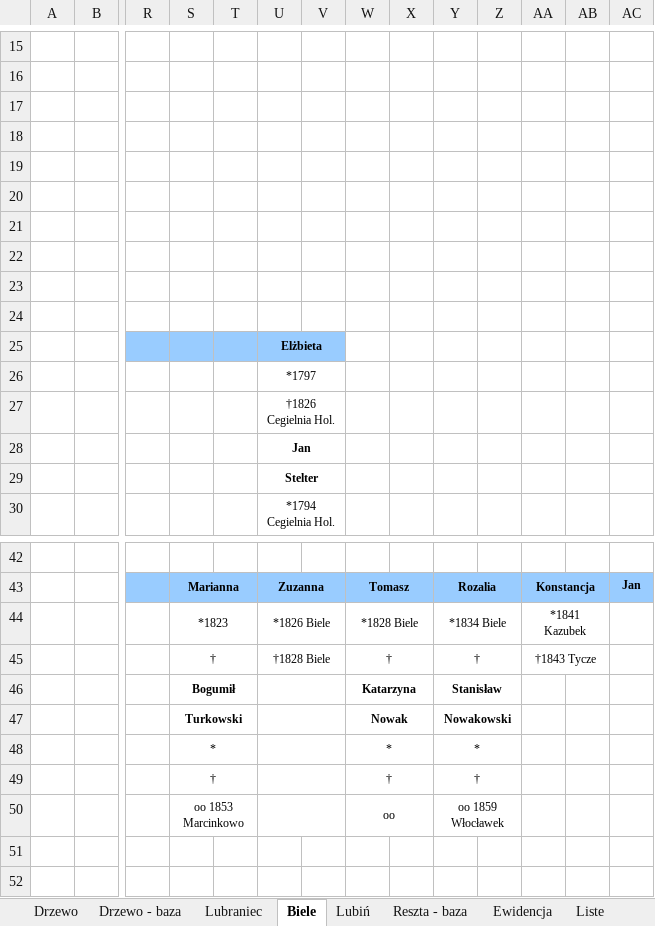
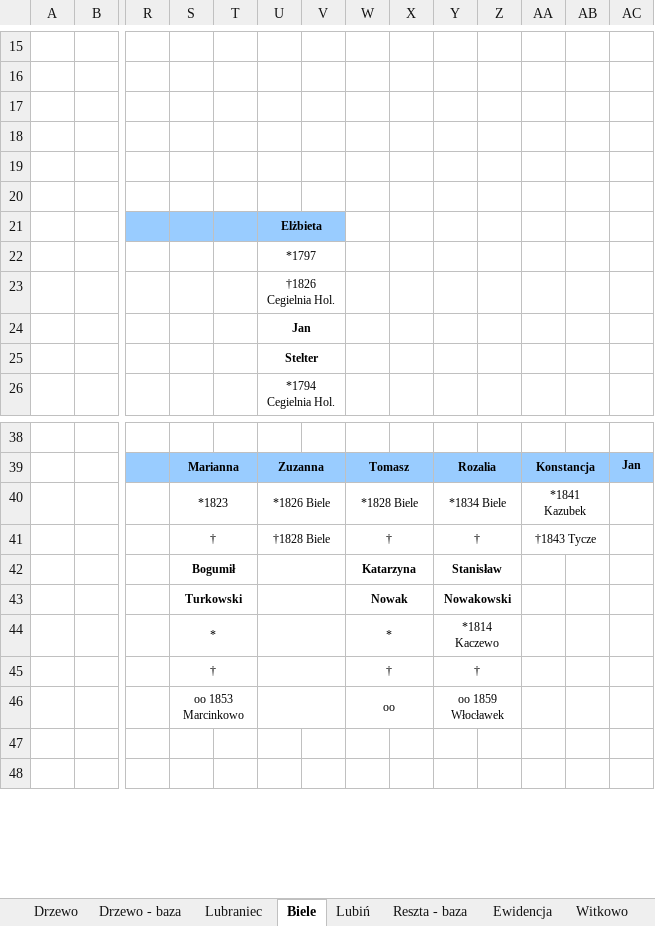
Before and after one commit to adamkrantz/homepage, an Excel workbook: bazy/stammbaum.xlsx, sheet Biele, drawn as a sheet; only a part is shown, gaps mark what is left out; values as stored, in another font and other column widths than the file's, no borders; 1 other sheet too large or unreadable and not compared; removed rows and columns are numbered as before the commit, all else as after; rows hold the shown columns only; the diff names each change by its address in the sheet, - before the commit and + after, or states it on an @@ line.

```diff
--- a/bazy/stammbaum.xlsx (sheet Biele)
+++ b/bazy/stammbaum.xlsx (sheet Biele)
-sheet tab: Liste
+sheet tab: Witkowo
-row 21: (empty)
-row 22: (empty)
-row 23: (empty)
-row 24: (empty)
-Y44: *
+Y44: *1814 Kaczewo
```
Also changed, not shown: sheet Drzewo - baza, sheet Reszta - baza, sheet Lubiń, sheet Ewidencja, sheet Lubraniec, other sheet tabs, bazy/pakosc/numeracja.xlsx, 27 other files.
